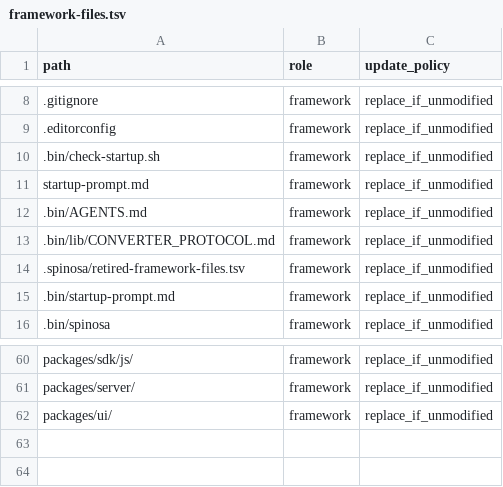
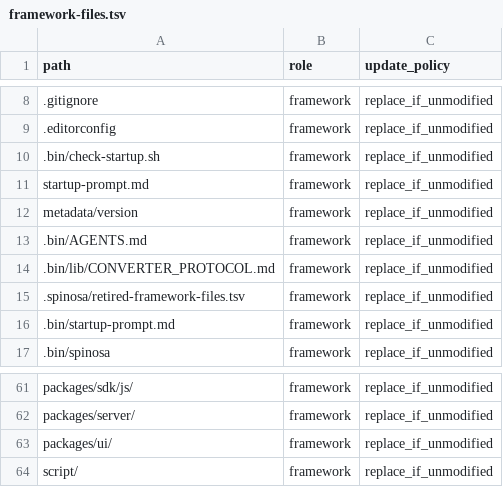
Before and after one commit to TommasoPrinetti/spinosa, a TSV file: .spinosa/framework-files.tsv, drawn as a sheet; only a part is shown, gaps mark what is left out; the diff names each change by its address in the sheet, - before the commit and + after, or states it on an @@ line.

Commit message:
fix: add metadata/version and script/ to framework manifest

```diff
--- a/.spinosa/framework-files.tsv
+++ b/.spinosa/framework-files.tsv
+row 12: metadata/version | framework | replace_if_unmodified
+row 64: script/ | framework | replace_if_unmodified
```
